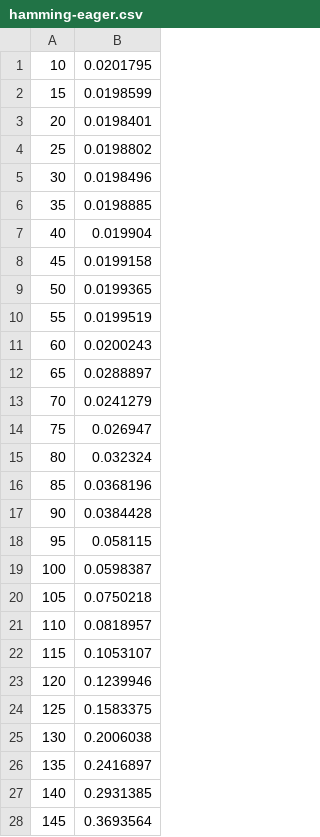
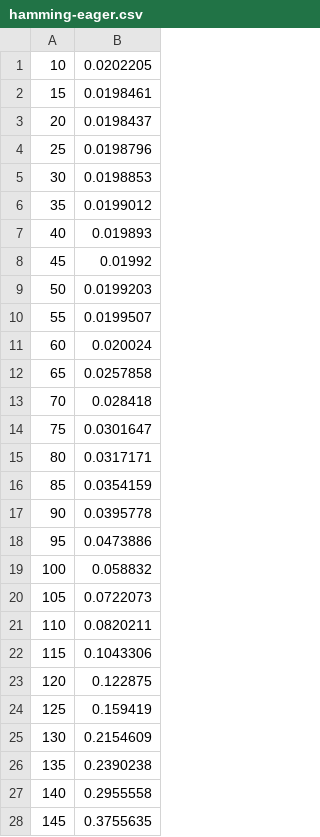
Before and after one commit to jaspervdj/programming-languages-assignment, a CSV file: assignment-1/hamming-eager.csv, drawn as a sheet; only a part is shown; the diff covers the shown part only.

```diff
--- a/assignment-1/hamming-eager.csv
+++ b/assignment-1/hamming-eager.csv
@@ -1,28 +1,28 @@
-10,0.0201795
-15,0.0198599
-20,0.0198401
-25,0.0198802
-30,0.0198496
-35,0.0198885
-40,0.019904
-45,0.0199158
-50,0.0199365
-55,0.0199519
-60,0.0200243
-65,0.0288897
-70,0.0241279
-75,0.026947
-80,0.032324
-85,0.0368196
-90,0.0384428
-95,0.058115
-100,0.0598387
-105,0.0750218
-110,0.0818957
-115,0.1053107
-120,0.1239946
-125,0.1583375
-130,0.2006038
-135,0.2416897
-140,0.2931385
-145,0.3693564
+10,0.0202205
+15,0.0198461
+20,0.0198437
+25,0.0198796
+30,0.0198853
+35,0.0199012
+40,0.019893
+45,0.01992
+50,0.0199203
+55,0.0199507
+60,0.020024
+65,0.0257858
+70,0.028418
+75,0.0301647
+80,0.0317171
+85,0.0354159
+90,0.0395778
+95,0.0473886
+100,0.058832
+105,0.0722073
+110,0.0820211
+115,0.1043306
+120,0.122875
+125,0.159419
+130,0.2154609
+135,0.2390238
+140,0.2955558
+145,0.3755635
```
Also changed, not shown: 4 added rows and 6 edited cells elsewhere in this file, assignment-1/hamming-lazy.csv, assignment-1/sort-eager.csv, 4 other files.
